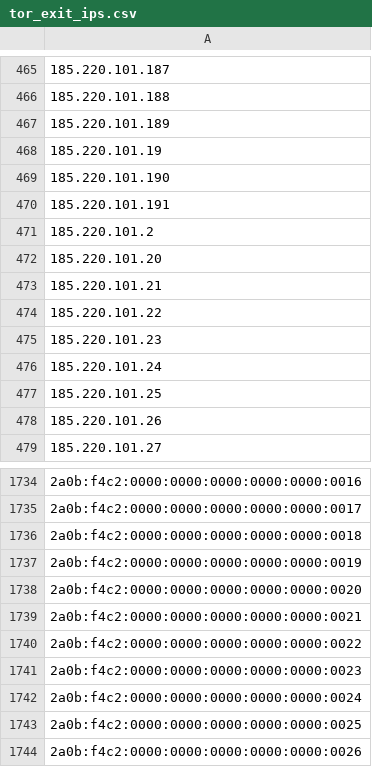
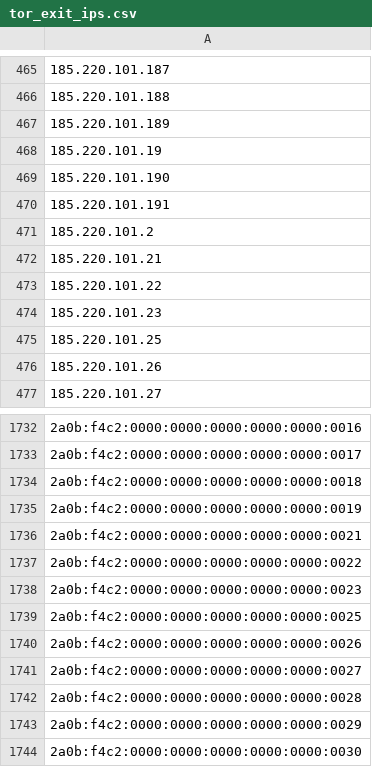
Before and after one commit to nullwhire/tor-watchlist, a CSV file: data/tor_exit_ips.csv, drawn as a sheet; only a part is shown, gaps mark what is left out; the shorter side is filled out with more unchanged rows; the diff names each change by its address in the sheet, - before the commit and + after, or states it on an @@ line.

```diff
--- a/data/tor_exit_ips.csv
+++ b/data/tor_exit_ips.csv
-row 472: 185.220.101.20
-row 476: 185.220.101.24
-row 1738: 2a0b:f4c2:0000:0000:0000:0000:0000:0020
-row 1742: 2a0b:f4c2:0000:0000:0000:0000:0000:0024
```
Also changed, not shown: 1 other file.
